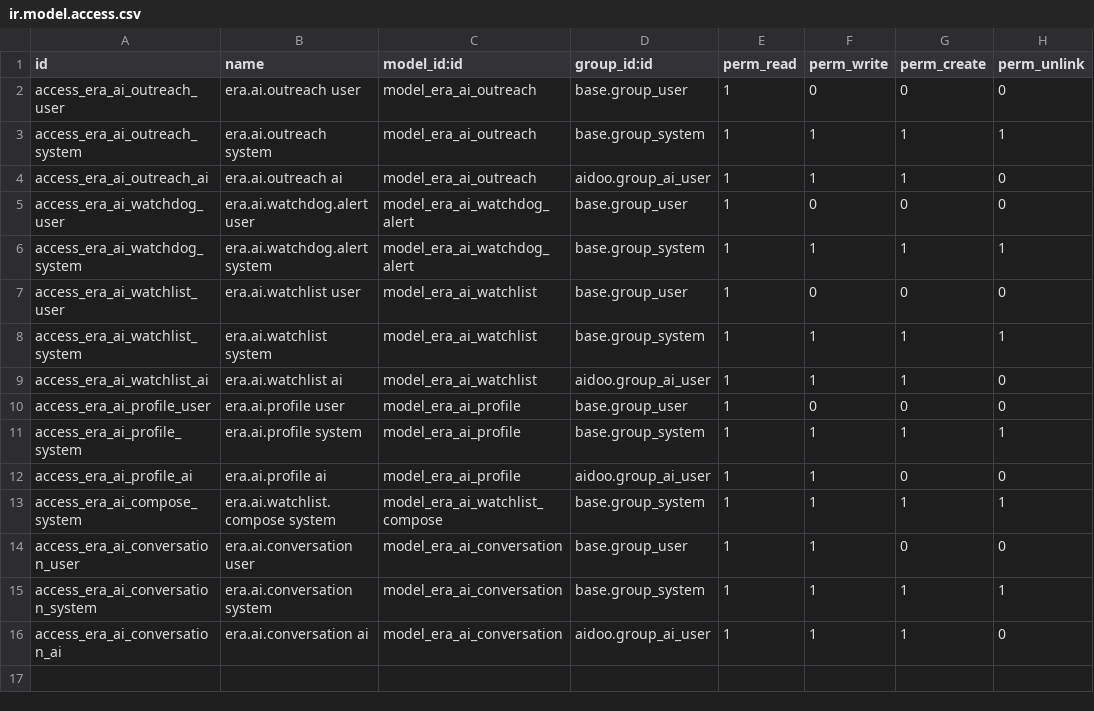
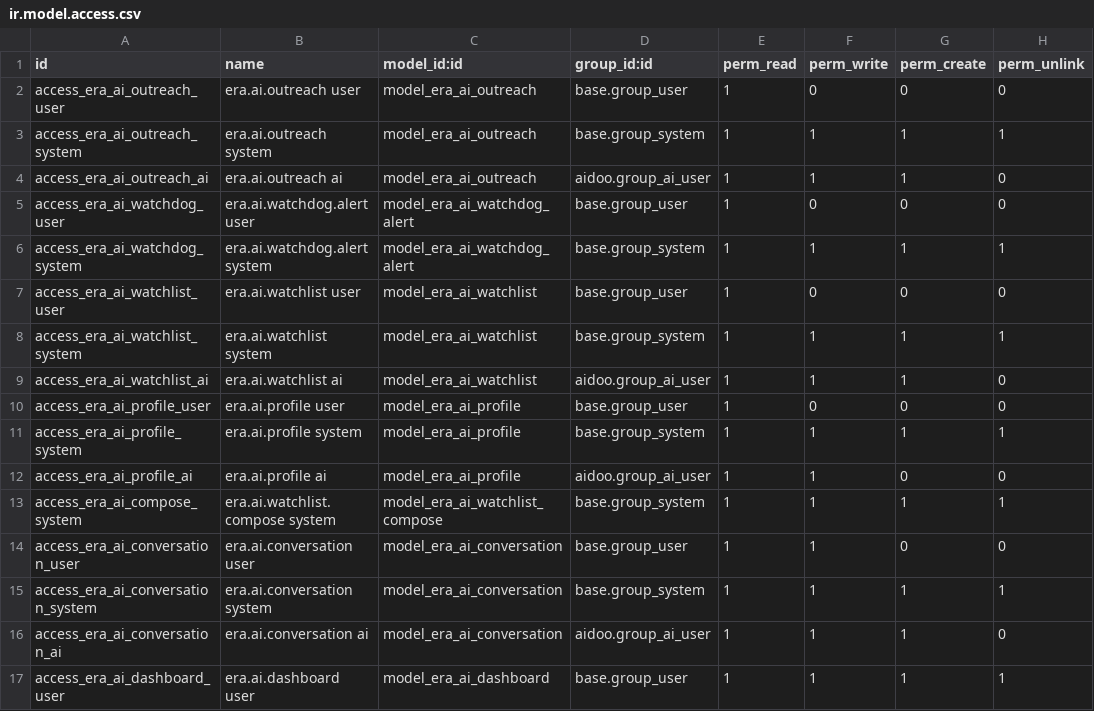
Before and after one commit to Era-Group/era_share, a CSV file: era_ai_manager/security/ir.model.access.csv, drawn as a sheet; the diff names each change by its address in the sheet, - before the commit and + after, or states it on an @@ line.

```diff
--- a/era_ai_manager/security/ir.model.access.csv
+++ b/era_ai_manager/security/ir.model.access.csv
+row 17: access_era_ai_dashboard_user | era.ai.dashboard user | model_era_ai_dashboard | base.group_user | 1 | 1 | 1 | 1
```
Also changed, not shown: 10 other files.
